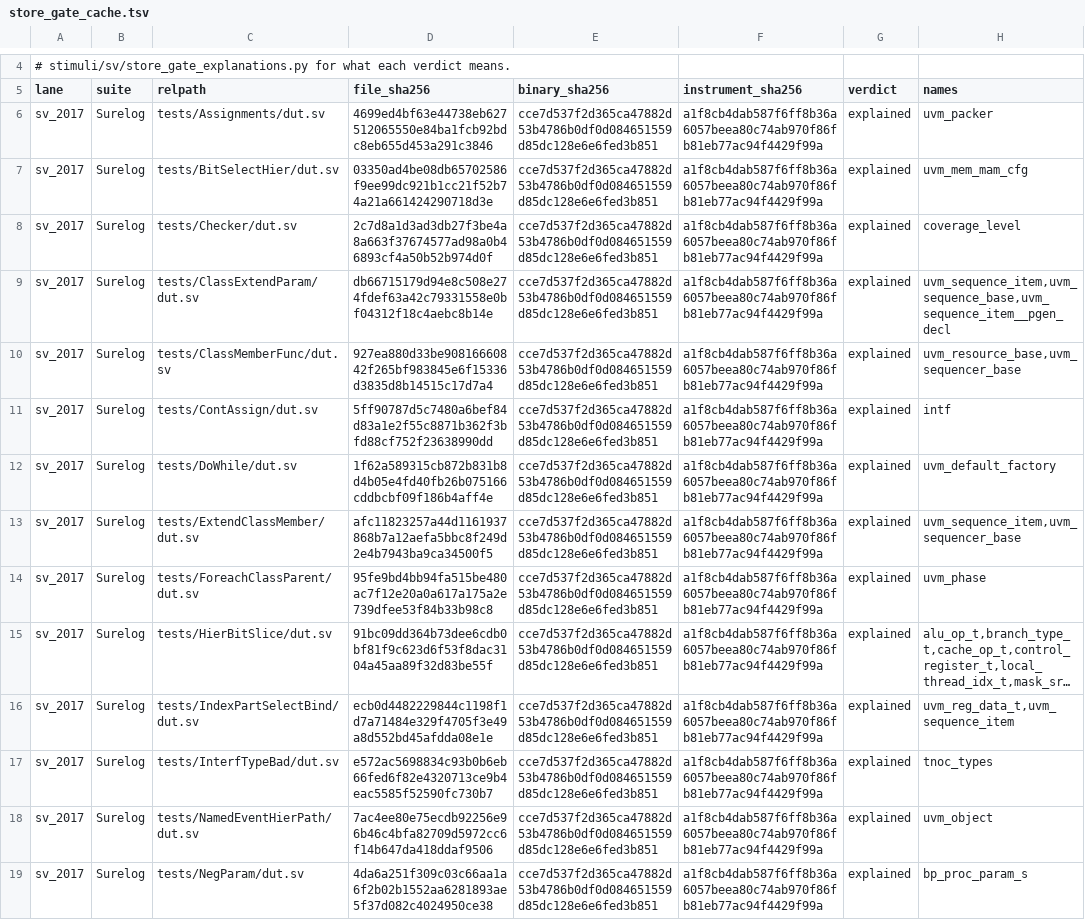
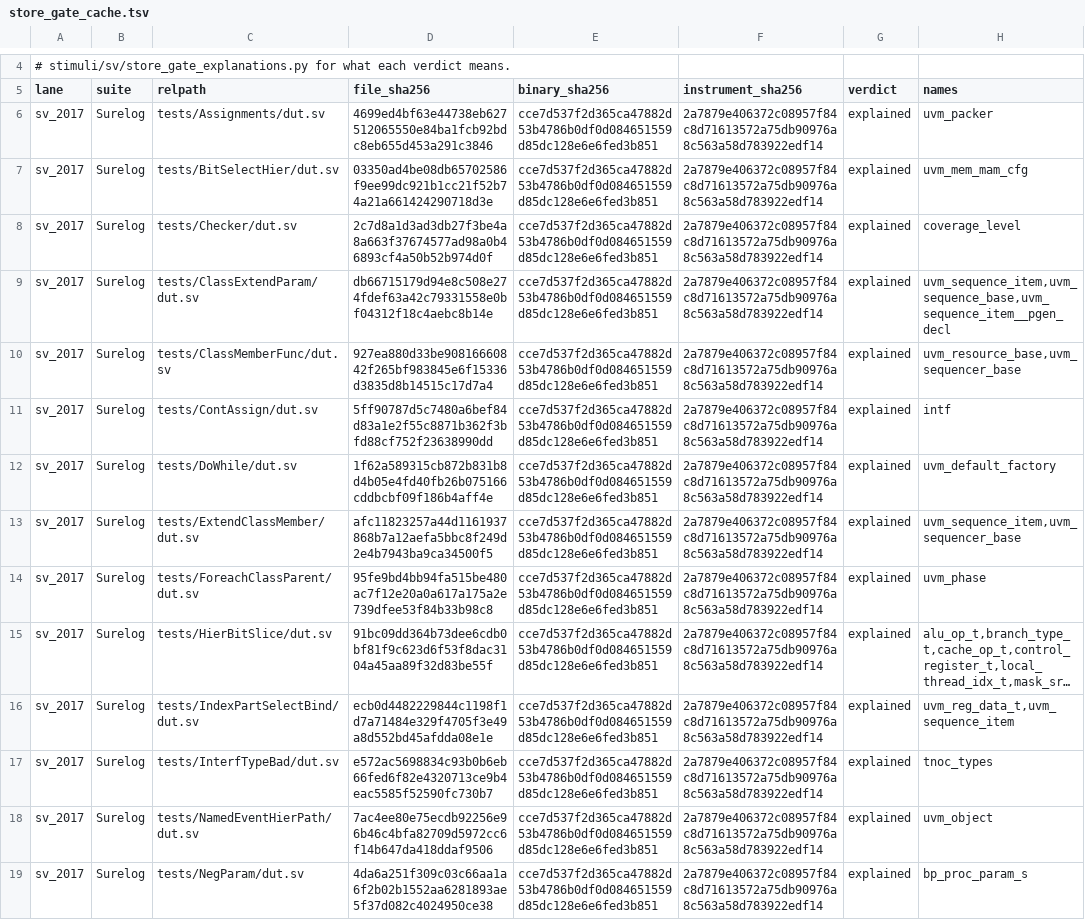
Before and after one commit to rdje/pgen, a TSV file: stimuli/sv/characterization/store_gate_cache.tsv, drawn as a sheet; only a part is shown, gaps mark what is left out; long unchanged cells end in …; the diff covers the shown part only; the diff names each change by its address in the sheet, - before the commit and + after, or states it on an @@ line.

```diff
--- a/stimuli/sv/characterization/store_gate_cache.tsv
+++ b/stimuli/sv/characterization/store_gate_cache.tsv
-F6:F19 (instrument_sha256): a1f8cb4dab587f6ff8b36a6057beea80c74ab970f86fb81eb77ac94f4429f99a
+F6:F19 (instrument_sha256): 2a7879e406372c08957f84c8d71613572a75db90976a8c563a58d783922edf14
```
Also changed, not shown: 94 edited cells elsewhere in this file, 8 other files.
